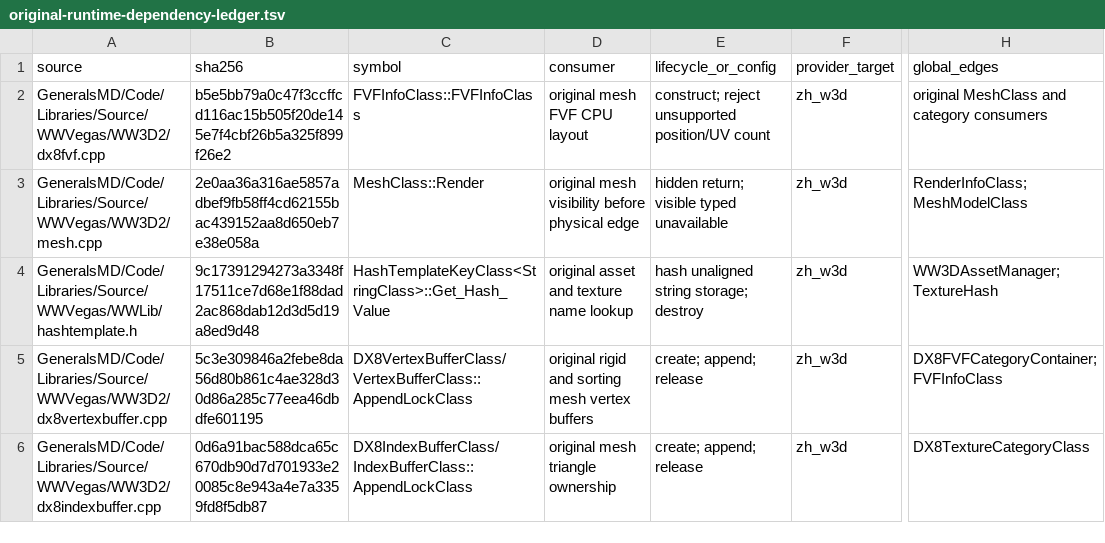
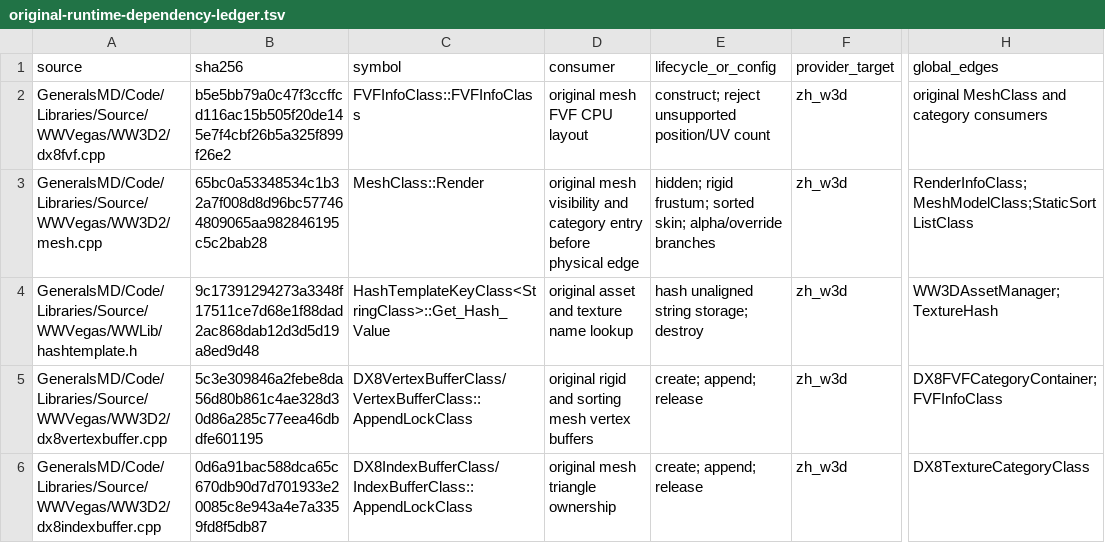
Before and after one commit to mrworf/CnC_Generals_Zero_Hour, a TSV file: docs/original-runtime-dependency-ledger.tsv, drawn as a sheet; only a part is shown, gaps mark what is left out; the diff covers the shown part only; the diff names each change by its address in the sheet, - before the commit and + after, or states it on an @@ line.

Commit message:
delivery: M22 slice 04C restore original mesh entry

```diff
--- a/docs/original-runtime-dependency-ledger.tsv
+++ b/docs/original-runtime-dependency-ledger.tsv
-B3 (sha256): 2e0aa36a316ae5857adbef9fb58ff4cd62155bac439152aa8d650eb7e38e058a
+B3 (sha256): 65bc0a53348534c1b32a7f008d8d96bc577464809065aa982846195c5c2bab28
-D3 (consumer): …mesh visibility before physical…
+D3 (consumer): …mesh visibility and category entry before physical…
-E3 (lifecycle_or_config): hidden return; visible typed unavailable
+E3 (lifecycle_or_config): hidden; rigid frustum; sorted skin; alpha/override branches
-H3 (global_edges): RenderInfoClass;MeshModelClass
+H3 (global_edges): RenderInfoClass;MeshModelClass;StaticSortListClass
```
Also changed, not shown: 3 added rows and 5 edited cells elsewhere in this file, 11 other files.
